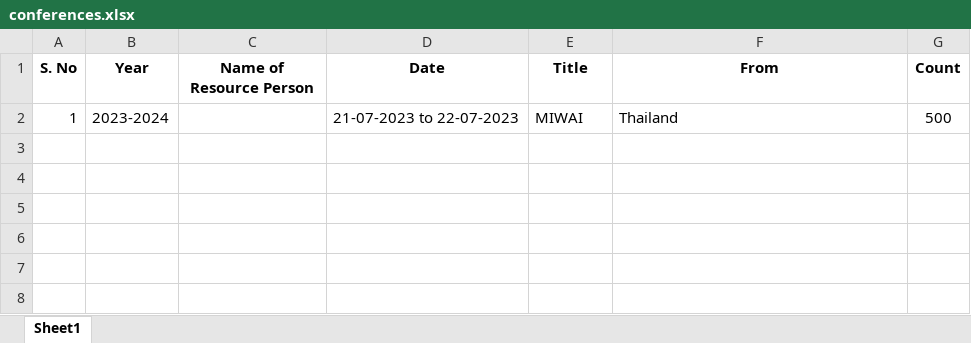
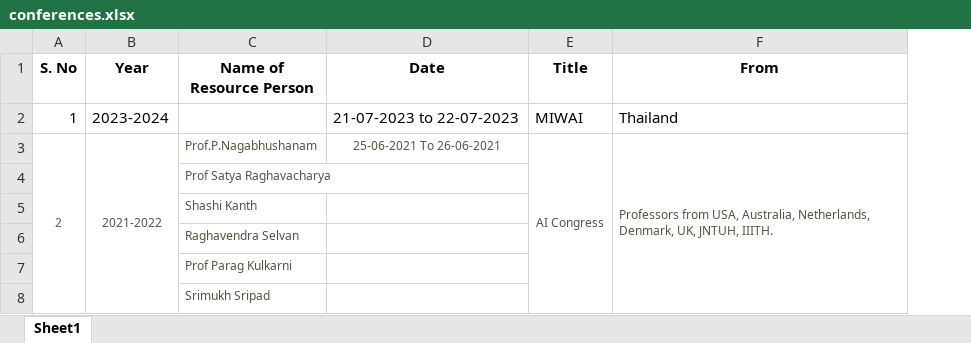
Before and after one commit to cvrcsedept/CVR-CSE, an Excel workbook: public/Data/Conferences/conferences.xlsx, sheet Sheet1, drawn as a sheet; values as stored, in another font and other column widths than the file's, no borders; removed rows and columns are numbered as before the commit, all else as after; the diff names each change by its address in the sheet, - before the commit and + after, or states it on an @@ line.

```diff
--- a/public/Data/Conferences/conferences.xlsx (sheet Sheet1)
+++ b/public/Data/Conferences/conferences.xlsx (sheet Sheet1)
-column G (Count), row 2: 500
+row 3: 2 | 2021-2022 | Prof.P.Nagabhushanam | 25-06-2021 To 26-06-2021 | AI Congress | Professors from USA, Australia, Netherlands, Denmark, UK, JNTUH, IIITH.
+row 4:  |  | Prof Satya Raghavacharya
+row 5:  |  | Shashi Kanth
+row 6:  |  | Raghavendra Selvan
+row 7:  |  | Prof Parag Kulkarni
+row 8:  |  | Srimukh Sripad
```
Also changed, not shown: public/Data/non-teaching.xlsx, 6 other files.
